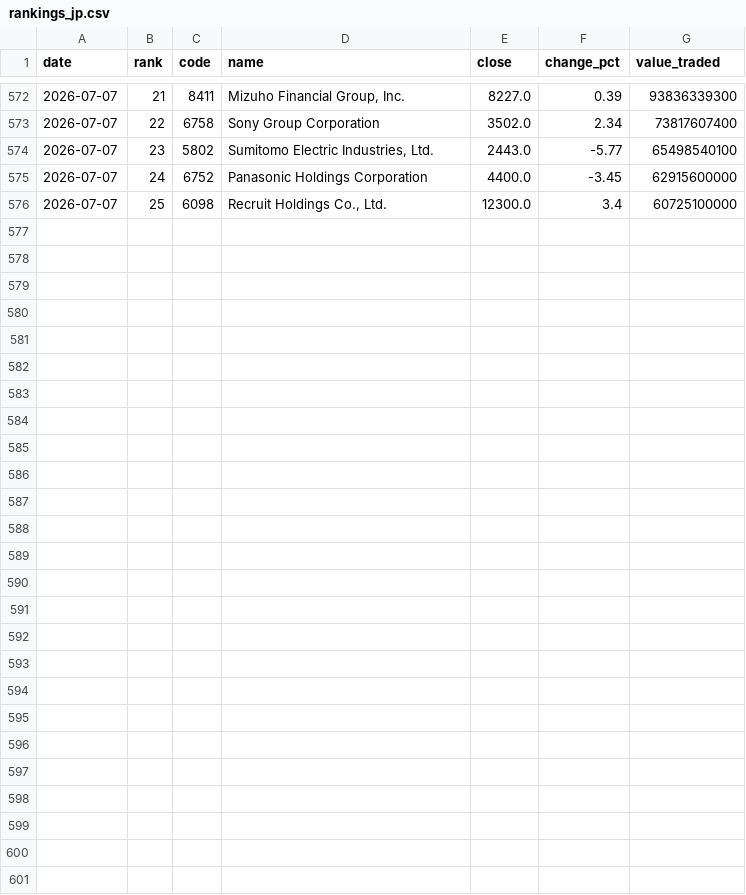
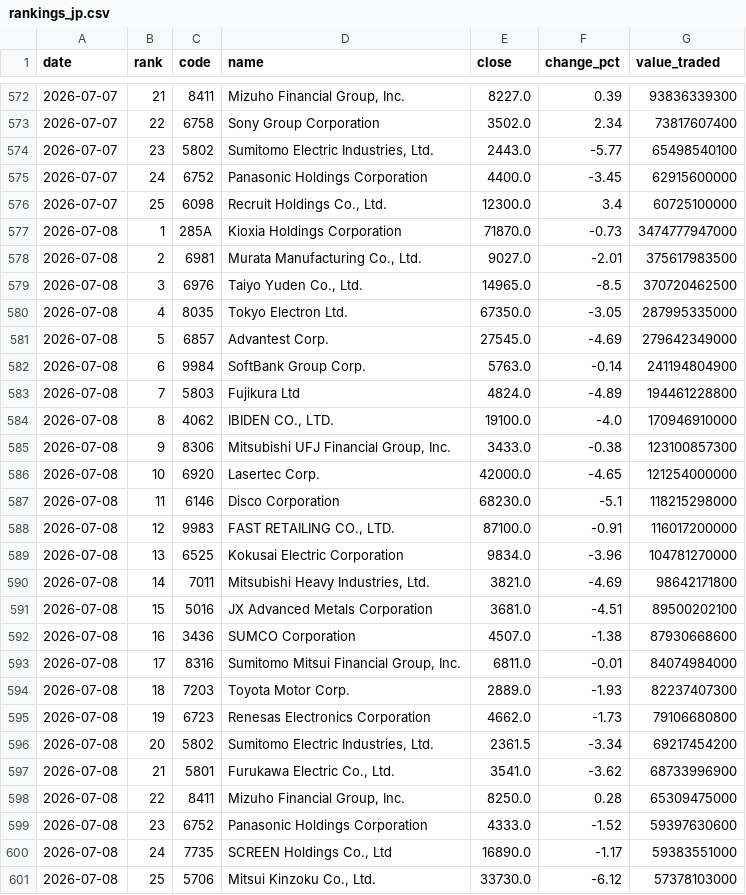
Before and after one commit to fabproducts/rankings, a CSV file: data/rankings_jp.csv, drawn as a sheet; only a part is shown, gaps mark what is left out; the diff names each change by its address in the sheet, - before the commit and + after, or states it on an @@ line.

```diff
--- a/data/rankings_jp.csv
+++ b/data/rankings_jp.csv
+row 577: 2026-07-08 | 1 | 285A | Kioxia Holdings Corporation | 71870.0 | -0.73 | 3474777947000
+row 578: 2026-07-08 | 2 | 6981 | Murata Manufacturing Co., Ltd. | 9027.0 | -2.01 | 375617983500
+row 579: 2026-07-08 | 3 | 6976 | Taiyo Yuden Co., Ltd. | 14965.0 | -8.5 | 370720462500
+row 580: 2026-07-08 | 4 | 8035 | Tokyo Electron Ltd. | 67350.0 | -3.05 | 287995335000
+row 581: 2026-07-08 | 5 | 6857 | Advantest Corp. | 27545.0 | -4.69 | 279642349000
+row 582: 2026-07-08 | 6 | 9984 | SoftBank Group Corp. | 5763.0 | -0.14 | 241194804900
+row 583: 2026-07-08 | 7 | 5803 | Fujikura Ltd | 4824.0 | -4.89 | 194461228800
+row 584: 2026-07-08 | 8 | 4062 | IBIDEN CO., LTD. | 19100.0 | -4.0 | 170946910000
+row 585: 2026-07-08 | 9 | 8306 | Mitsubishi UFJ Financial Group, Inc. | 3433.0 | -0.38 | 123100857300
+row 586: 2026-07-08 | 10 | 6920 | Lasertec Corp. | 42000.0 | -4.65 | 121254000000
+row 587: 2026-07-08 | 11 | 6146 | Disco Corporation | 68230.0 | -5.1 | 118215298000
+row 588: 2026-07-08 | 12 | 9983 | FAST RETAILING CO., LTD. | 87100.0 | -0.91 | 116017200000
+row 589: 2026-07-08 | 13 | 6525 | Kokusai Electric Corporation | 9834.0 | -3.96 | 104781270000
+row 590: 2026-07-08 | 14 | 7011 | Mitsubishi Heavy Industries, Ltd. | 3821.0 | -4.69 | 98642171800
+row 591: 2026-07-08 | 15 | 5016 | JX Advanced Metals Corporation | 3681.0 | -4.51 | 89500202100
+row 592: 2026-07-08 | 16 | 3436 | SUMCO Corporation | 4507.0 | -1.38 | 87930668600
+row 593: 2026-07-08 | 17 | 8316 | Sumitomo Mitsui Financial Group, Inc. | 6811.0 | -0.01 | 84074984000
+row 594: 2026-07-08 | 18 | 7203 | Toyota Motor Corp. | 2889.0 | -1.93 | 82237407300
+row 595: 2026-07-08 | 19 | 6723 | Renesas Electronics Corporation | 4662.0 | -1.73 | 79106680800
+row 596: 2026-07-08 | 20 | 5802 | Sumitomo Electric Industries, Ltd. | 2361.5 | -3.34 | 69217454200
+row 597: 2026-07-08 | 21 | 5801 | Furukawa Electric Co., Ltd. | 3541.0 | -3.62 | 68733996900
+row 598: 2026-07-08 | 22 | 8411 | Mizuho Financial Group, Inc. | 8250.0 | 0.28 | 65309475000
+row 599: 2026-07-08 | 23 | 6752 | Panasonic Holdings Corporation | 4333.0 | -1.52 | 59397630600
+row 600: 2026-07-08 | 24 | 7735 | SCREEN Holdings Co., Ltd | 16890.0 | -1.17 | 59383551000
+row 601: 2026-07-08 | 25 | 5706 | Mitsui Kinzoku Co., Ltd. | 33730.0 | -6.12 | 57378103000
```
Also changed, not shown: 1 other file.
